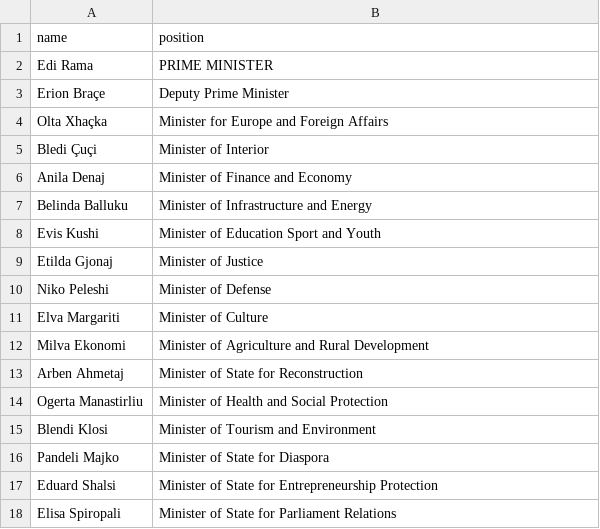
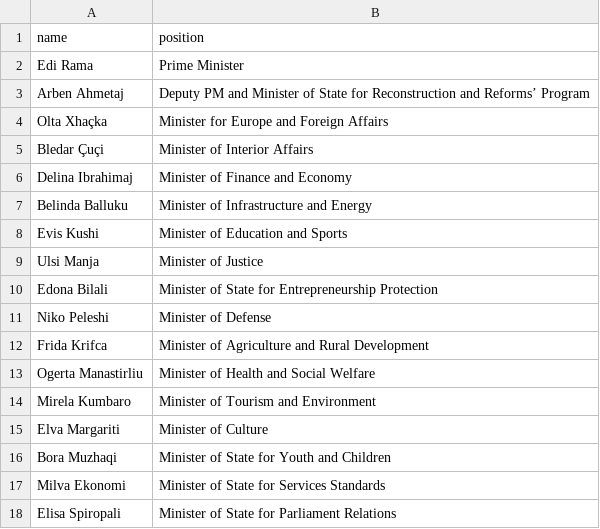
Before and after one commit to every-politician-scrapers/albania-cabinet, a CSV file: data/official.csv, drawn as a sheet.

```diff
--- a/data/official.csv
+++ b/data/official.csv
@@ -1,18 +1,18 @@
 name,position
-Edi Rama,PRIME MINISTER
-Erion Braçe,Deputy Prime Minister
+Edi Rama,Prime Minister
+Arben Ahmetaj,Deputy PM and Minister of State for Reconstruction and Reforms’ Program
 Olta Xhaçka,Minister for Europe and Foreign Affairs
-Bledi Çuçi,Minister of Interior
-Anila Denaj,Minister of Finance and Economy
+Bledar Çuçi,Minister of Interior Affairs
+Delina Ibrahimaj,Minister of Finance and Economy
 Belinda Balluku,Minister of Infrastructure and Energy
-Evis Kushi,Minister of Education Sport and Youth
-Etilda Gjonaj,Minister of Justice
+Evis Kushi,Minister of Education and Sports
+Ulsi Manja,Minister of Justice
+Edona Bilali,Minister of State for Entrepreneurship Protection
 Niko Peleshi,Minister of Defense
+Frida Krifca,Minister of Agriculture and Rural Development
+Ogerta Manastirliu,Minister of Health and Social Welfare
+Mirela Kumbaro,Minister of Tourism and Environment
 Elva Margariti,Minister of Culture
-Milva Ekonomi,Minister of Agriculture and Rural Development
-Arben Ahmetaj,Minister of State for Reconstruction
-Ogerta Manastirliu,Minister of Health and Social Protection
-Blendi Klosi,Minister of Tourism and Environment
-Pandeli Majko,Minister of State for Diaspora
-Eduard Shalsi,Minister of State for Entrepreneurship Protection
+Bora Muzhaqi,Minister of State for Youth and Children
+Milva Ekonomi,Minister of State for Services Standards
 Elisa Spiropali,Minister of State for Parliament Relations
```
Also changed, not shown: data/wikidata.csv, 1 other file.
